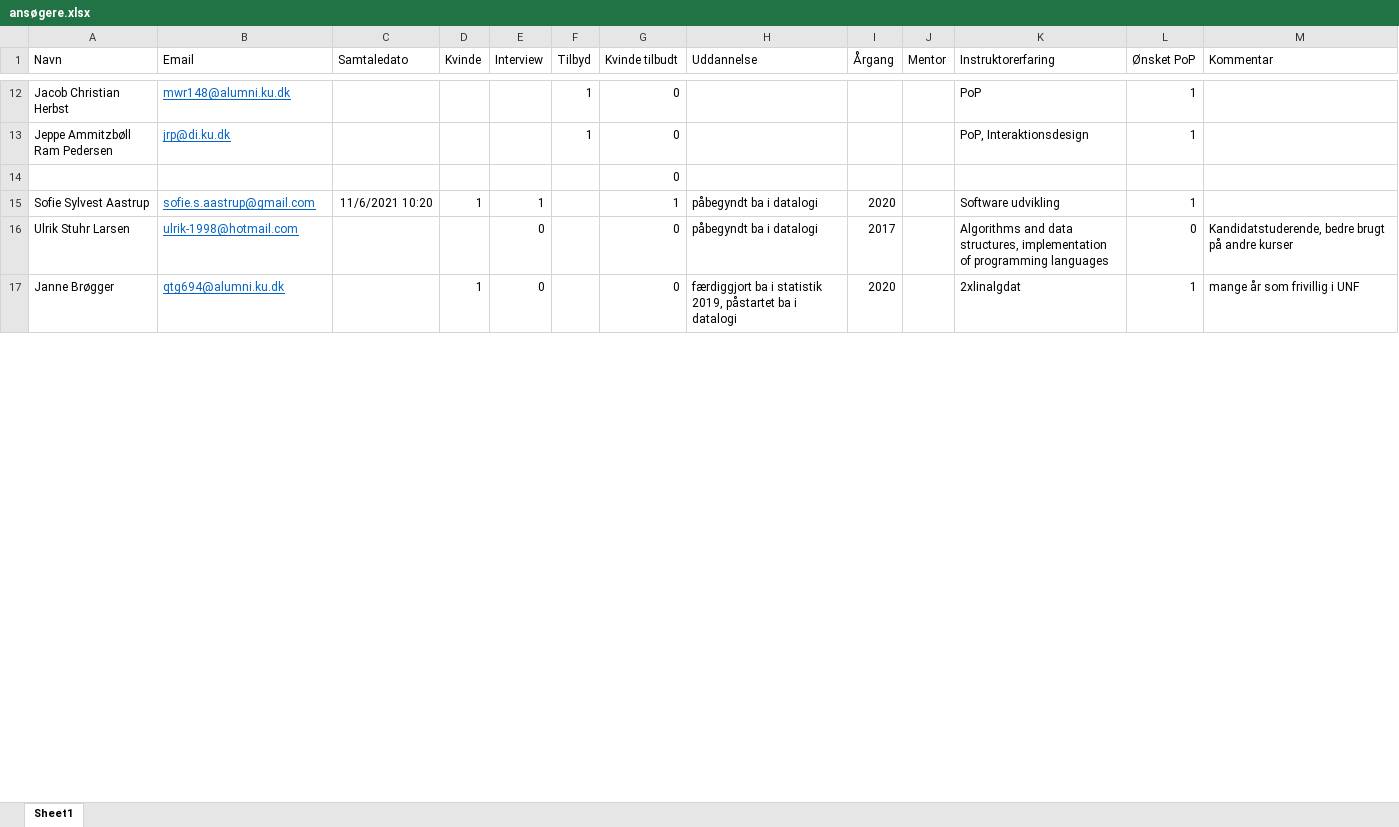
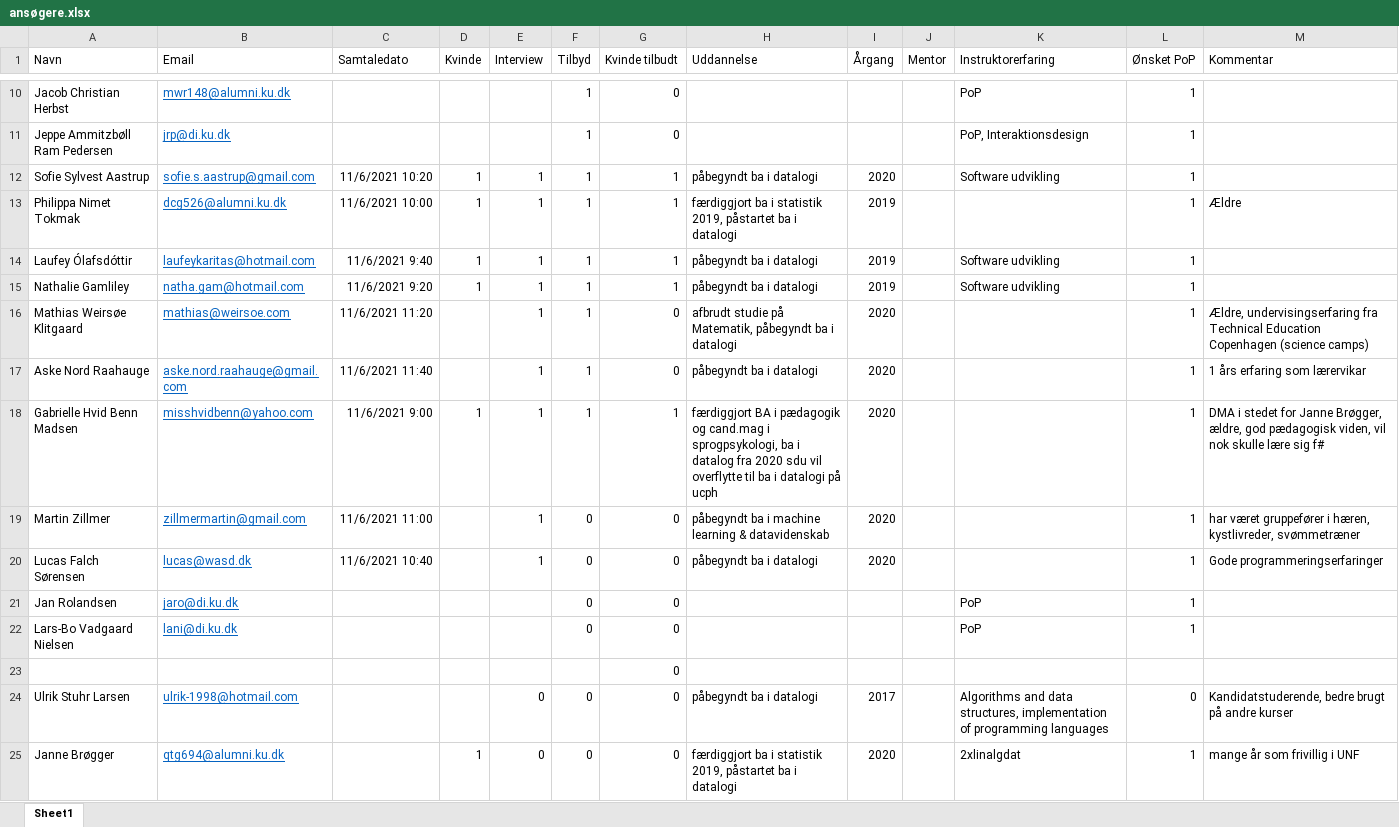
Before and after one commit to fisterloegsovs/pop22, an Excel workbook: adm/2021-22/ansøgere.xlsx, sheet Sheet1, drawn as a sheet; only a part is shown, gaps mark what is left out; values as stored, in another font and other column widths than the file's, no borders; removed rows and columns are numbered as before the commit, all else as after; the diff covers the shown part only; the diff names each change by its address in the sheet, - before the commit and + after, or states it on an @@ line.

```diff
--- a/adm/2021-22/ansøgere.xlsx (sheet Sheet1)
+++ b/adm/2021-22/ansøgere.xlsx (sheet Sheet1)
+row 12: Sofie Sylvest Aastrup | sofie.s.aastrup@gmail.com | 11/6/2021 10:20 | 1 | 1 | 1 | 1 | påbegyndt ba i datalogi | 2020 |  | Software udvikling | 1
+row 13: Philippa Nimet Tokmak | dcg526@alumni.ku.dk | 11/6/2021 10:00 | 1 | 1 | 1 | 1 | færdiggjort ba i statistik 2019, påstartet ba i datalogi | 2019 |  |  | 1 | Ældre
+row 14: Laufey Ólafsdóttir | laufeykaritas@hotmail.com | 11/6/2021 9:40 | 1 | 1 | 1 | 1 | påbegyndt ba i datalogi | 2019 |  | Software udvikling | 1
+row 15: Nathalie Gamliley | natha.gam@hotmail.com | 11/6/2021 9:20 | 1 | 1 | 1 | 1 | påbegyndt ba i datalogi | 2019 |  | Software udvikling | 1
+row 16: Mathias Weirsøe Klitgaard | mathias@weirsoe.com | 11/6/2021 11:20 |  | 1 | 1 | 0 | afbrudt studie på Matematik, påbegyndt ba i datalogi | 2020 |  |  | 1 | Ældre, undervisingserfaring fra Technical Education Copenhagen (science camps)
+row 17: Aske Nord Raahauge | aske.nord.raahauge@gmail.com | 11/6/2021 11:40 |  | 1 | 1 | 0 | påbegyndt ba i datalogi | 2020 |  |  | 1 | 1 års erfaring som lærervikar
+row 18: Gabrielle Hvid Benn Madsen | misshvidbenn@yahoo.com | 11/6/2021 9:00 | 1 | 1 | 1 | 1 | færdiggjort BA i pædagogik og cand.mag i sprogpsykologi, ba i datalog fra 2020 sdu vil overflytte til ba i datalogi på ucph | 2020 |  |  | 1 | DMA i stedet for Janne Brøgger, ældre, god pædagogisk viden, vil nok skulle lære sig f#
+row 19: Martin Zillmer | zillmermartin@gmail.com | 11/6/2021 11:00 |  | 1 | 0 | 0 | påbegyndt ba i machine learning & datavidenskab | 2020 |  |  | 1 | har været gruppefører i hæren, kystlivreder, svømmetræner
+row 20: Lucas Falch Sørensen | lucas@wasd.dk | 11/6/2021 10:40 |  | 1 | 0 | 0 | påbegyndt ba i datalogi | 2020 |  |  | 1 | Gode programmeringserfaringer
+row 21: Jan Rolandsen | jaro@di.ku.dk |  |  |  | 0 | 0 |  |  |  | PoP | 1
+row 22: Lars-Bo Vadgaard Nielsen | lani@di.ku.dk |  |  |  | 0 | 0 |  |  |  | PoP | 1
-row 15: Sofie Sylvest Aastrup | sofie.s.aastrup@gmail.com | 11/6/2021 10:20 | 1 | 1 |  | 1 | påbegyndt ba i datalogi | 2020 |  | Software udvikling | 1
-F24:F25 (Tilbyd): (empty)
+F24:F25 (Tilbyd): 0
```
Also changed, not shown: 12 removed rows and 5 edited cells elsewhere in this sheet, formulas that keep their value, adm/2020-21/Byrdefordeling.xlsx, adm/2021-22/Lokalebestilling/E21 B1 - Skemagruppe A.xlsx, 17 other files.
